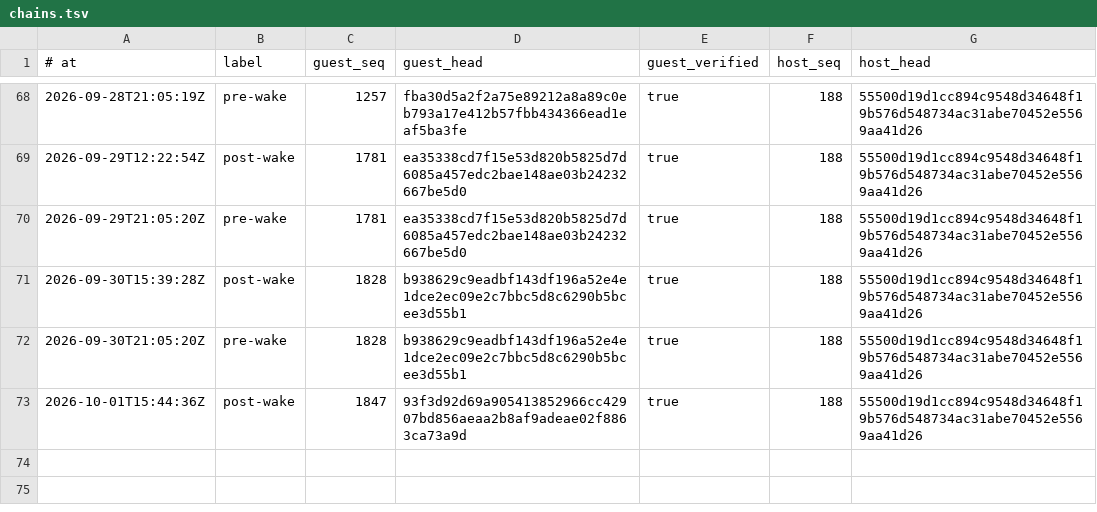
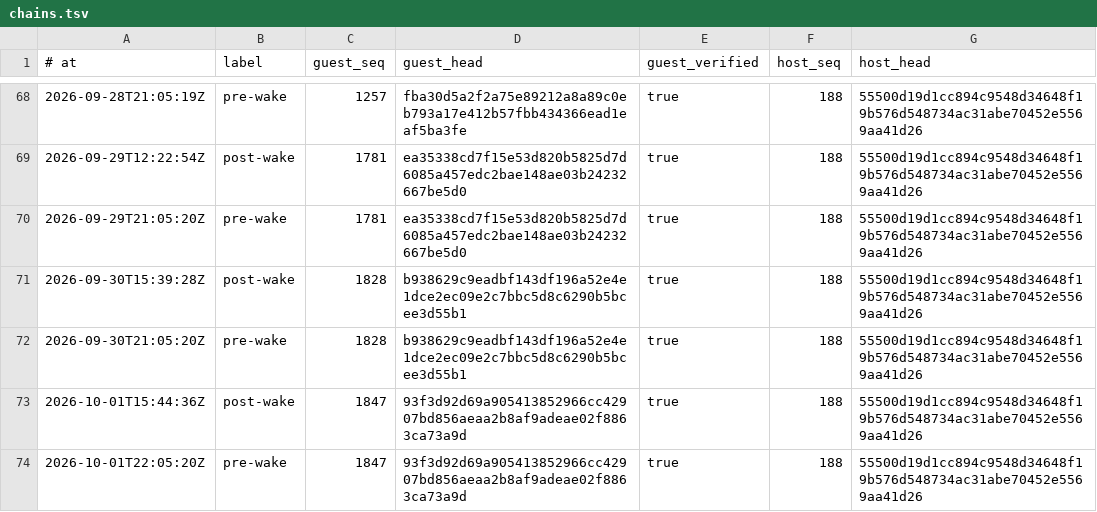
Before and after one commit to RearAdmiralPants/claudebrain-provenance, a TSV file: chains.tsv, drawn as a sheet; only a part is shown, gaps mark what is left out.

```diff
--- a/chains.tsv
+++ b/chains.tsv
@@ -73 +73,2 @@
 2026-10-01T15:44:36Z	post-wake	1847	93f3d92d69a905413852966cc42907bd856aeaa2b8af9adeae02f8863ca73a9d	true	188	55500d19d1cc894c9548d34648f19b576d548734ac31abe70452e5569aa41d26
+2026-10-01T22:05:20Z	pre-wake	1847	93f3d92d69a905413852966cc42907bd856aeaa2b8af9adeae02f8863ca73a9d	true	188	55500d19d1cc894c9548d34648f19b576d548734ac31abe70452e5569aa41d26
```
Also changed, not shown: corpus.tsv, privacy-attestations.tsv.
